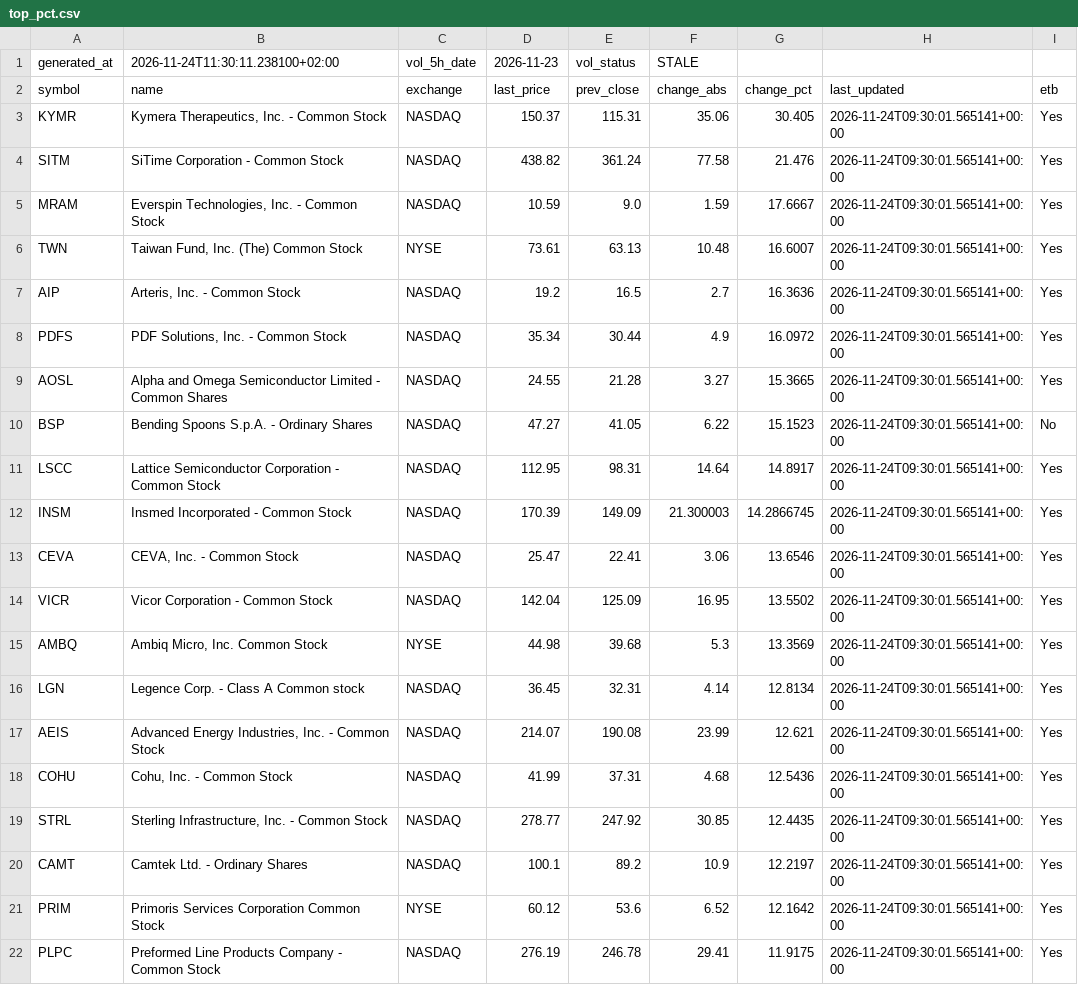
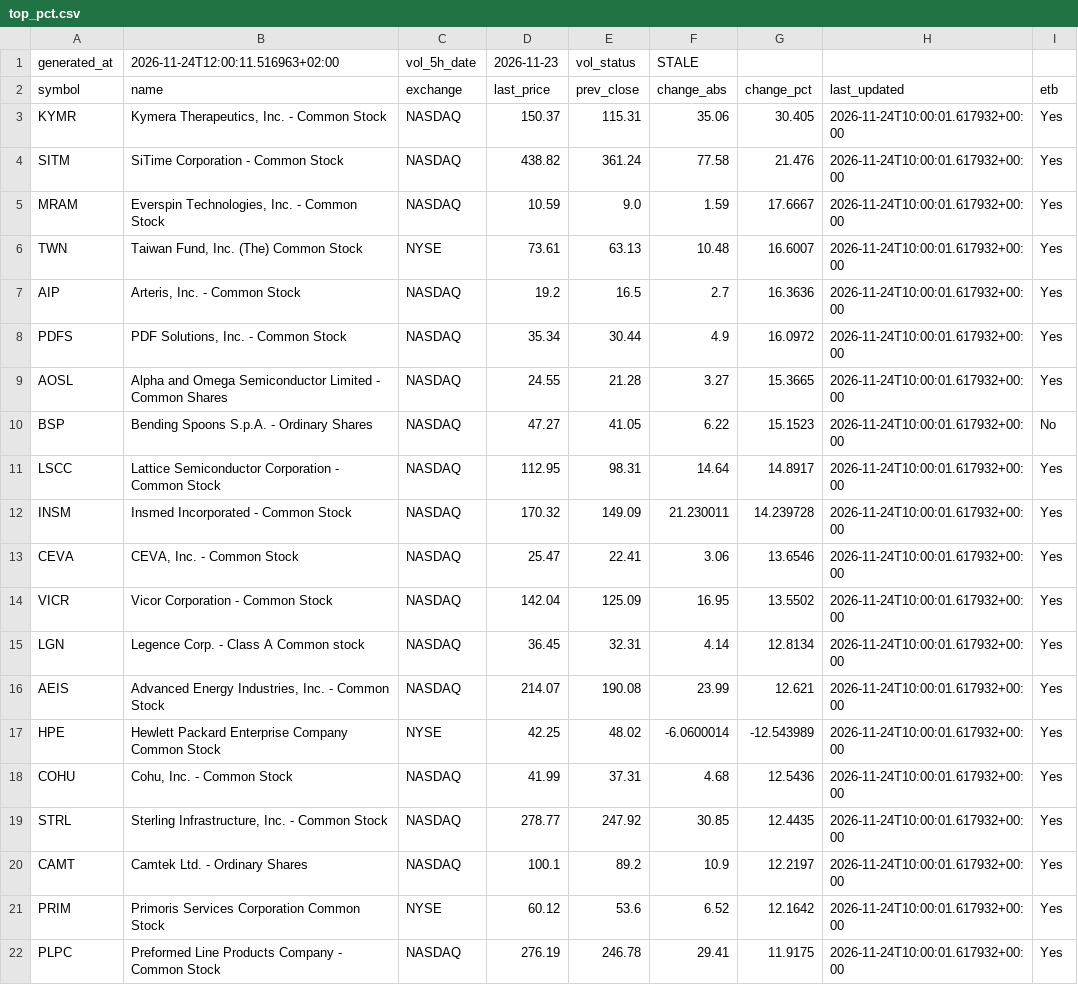
Before and after one commit to alonsadan1970/daily-stocks-data, a CSV file: top_pct.csv, drawn as a sheet.

```diff
--- a/top_pct.csv
+++ b/top_pct.csv
@@ -1,22 +1,22 @@
-generated_at,2026-11-24T11:30:11.238100+02:00,vol_5h_date,2026-11-23,vol_status,STALE
+generated_at,2026-11-24T12:00:11.516963+02:00,vol_5h_date,2026-11-23,vol_status,STALE
 symbol,name,exchange,last_price,prev_close,change_abs,change_pct,last_updated,etb
-KYMR,"Kymera Therapeutics, Inc. - Common Stock",NASDAQ,150.37,115.31,35.06,30.405,2026-11-24T09:30:01.565141+00:00,Yes
-SITM,SiTime Corporation - Common Stock,NASDAQ,438.82,361.24,77.58,21.476,2026-11-24T09:30:01.565141+00:00,Yes
-MRAM,"Everspin Technologies, Inc. - Common Stock",NASDAQ,10.59,9.0,1.59,17.6667,2026-11-24T09:30:01.565141+00:00,Yes
-TWN,"Taiwan Fund, Inc. (The) Common Stock",NYSE,73.61,63.13,10.48,16.6007,2026-11-24T09:30:01.565141+00:00,Yes
-AIP,"Arteris, Inc.  - Common Stock",NASDAQ,19.2,16.5,2.7,16.3636,2026-11-24T09:30:01.565141+00:00,Yes
-PDFS,"PDF Solutions, Inc. - Common Stock",NASDAQ,35.34,30.44,4.9,16.0972,2026-11-24T09:30:01.565141+00:00,Yes
-AOSL,Alpha and Omega Semiconductor Limited - Common Shares,NASDAQ,24.55,21.28,3.27,15.3665,2026-11-24T09:30:01.565141+00:00,Yes
-BSP,Bending Spoons S.p.A. - Ordinary Shares,NASDAQ,47.27,41.05,6.22,15.1523,2026-11-24T09:30:01.565141+00:00,No
-LSCC,Lattice Semiconductor Corporation - Common Stock,NASDAQ,112.95,98.31,14.64,14.8917,2026-11-24T09:30:01.565141+00:00,Yes
-INSM,Insmed Incorporated - Common Stock,NASDAQ,170.39,149.09,21.300003,14.2866745,2026-11-24T09:30:01.565141+00:00,Yes
-CEVA,"CEVA, Inc. - Common Stock",NASDAQ,25.47,22.41,3.06,13.6546,2026-11-24T09:30:01.565141+00:00,Yes
-VICR,Vicor Corporation - Common Stock,NASDAQ,142.04,125.09,16.95,13.5502,2026-11-24T09:30:01.565141+00:00,Yes
-AMBQ,"Ambiq Micro, Inc. Common Stock",NYSE,44.98,39.68,5.3,13.3569,2026-11-24T09:30:01.565141+00:00,Yes
-LGN,Legence Corp. - Class A Common stock,NASDAQ,36.45,32.31,4.14,12.8134,2026-11-24T09:30:01.565141+00:00,Yes
-AEIS,"Advanced Energy Industries, Inc. - Common Stock",NASDAQ,214.07,190.08,23.99,12.621,2026-11-24T09:30:01.565141+00:00,Yes
-COHU,"Cohu, Inc. - Common Stock",NASDAQ,41.99,37.31,4.68,12.5436,2026-11-24T09:30:01.565141+00:00,Yes
-STRL,"Sterling Infrastructure, Inc. - Common Stock",NASDAQ,278.77,247.92,30.85,12.4435,2026-11-24T09:30:01.565141+00:00,Yes
-CAMT,Camtek Ltd. - Ordinary Shares,NASDAQ,100.1,89.2,10.9,12.2197,2026-11-24T09:30:01.565141+00:00,Yes
-PRIM,Primoris Services Corporation Common Stock,NYSE,60.12,53.6,6.52,12.1642,2026-11-24T09:30:01.565141+00:00,Yes
-PLPC,Preformed Line Products Company - Common Stock,NASDAQ,276.19,246.78,29.41,11.9175,2026-11-24T09:30:01.565141+00:00,Yes
+KYMR,"Kymera Therapeutics, Inc. - Common Stock",NASDAQ,150.37,115.31,35.06,30.405,2026-11-24T10:00:01.617932+00:00,Yes
+SITM,SiTime Corporation - Common Stock,NASDAQ,438.82,361.24,77.58,21.476,2026-11-24T10:00:01.617932+00:00,Yes
+MRAM,"Everspin Technologies, Inc. - Common Stock",NASDAQ,10.59,9.0,1.59,17.6667,2026-11-24T10:00:01.617932+00:00,Yes
+TWN,"Taiwan Fund, Inc. (The) Common Stock",NYSE,73.61,63.13,10.48,16.6007,2026-11-24T10:00:01.617932+00:00,Yes
+AIP,"Arteris, Inc.  - Common Stock",NASDAQ,19.2,16.5,2.7,16.3636,2026-11-24T10:00:01.617932+00:00,Yes
+PDFS,"PDF Solutions, Inc. - Common Stock",NASDAQ,35.34,30.44,4.9,16.0972,2026-11-24T10:00:01.617932+00:00,Yes
+AOSL,Alpha and Omega Semiconductor Limited - Common Shares,NASDAQ,24.55,21.28,3.27,15.3665,2026-11-24T10:00:01.617932+00:00,Yes
+BSP,Bending Spoons S.p.A. - Ordinary Shares,NASDAQ,47.27,41.05,6.22,15.1523,2026-11-24T10:00:01.617932+00:00,No
+LSCC,Lattice Semiconductor Corporation - Common Stock,NASDAQ,112.95,98.31,14.64,14.8917,2026-11-24T10:00:01.617932+00:00,Yes
+INSM,Insmed Incorporated - Common Stock,NASDAQ,170.32,149.09,21.230011,14.239728,2026-11-24T10:00:01.617932+00:00,Yes
+CEVA,"CEVA, Inc. - Common Stock",NASDAQ,25.47,22.41,3.06,13.6546,2026-11-24T10:00:01.617932+00:00,Yes
+VICR,Vicor Corporation - Common Stock,NASDAQ,142.04,125.09,16.95,13.5502,2026-11-24T10:00:01.617932+00:00,Yes
+LGN,Legence Corp. - Class A Common stock,NASDAQ,36.45,32.31,4.14,12.8134,2026-11-24T10:00:01.617932+00:00,Yes
+AEIS,"Advanced Energy Industries, Inc. - Common Stock",NASDAQ,214.07,190.08,23.99,12.621,2026-11-24T10:00:01.617932+00:00,Yes
+HPE,Hewlett Packard Enterprise Company Common Stock,NYSE,42.25,48.02,-6.0600014,-12.543989,2026-11-24T10:00:01.617932+00:00,Yes
+COHU,"Cohu, Inc. - Common Stock",NASDAQ,41.99,37.31,4.68,12.5436,2026-11-24T10:00:01.617932+00:00,Yes
+STRL,"Sterling Infrastructure, Inc. - Common Stock",NASDAQ,278.77,247.92,30.85,12.4435,2026-11-24T10:00:01.617932+00:00,Yes
+CAMT,Camtek Ltd. - Ordinary Shares,NASDAQ,100.1,89.2,10.9,12.2197,2026-11-24T10:00:01.617932+00:00,Yes
+PRIM,Primoris Services Corporation Common Stock,NYSE,60.12,53.6,6.52,12.1642,2026-11-24T10:00:01.617932+00:00,Yes
+PLPC,Preformed Line Products Company - Common Stock,NASDAQ,276.19,246.78,29.41,11.9175,2026-11-24T10:00:01.617932+00:00,Yes
```
Also changed, not shown: top_abs.csv, top_abs_200.csv.
